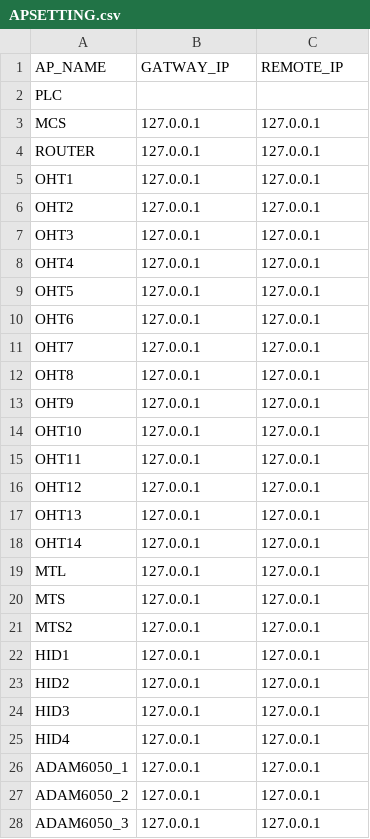
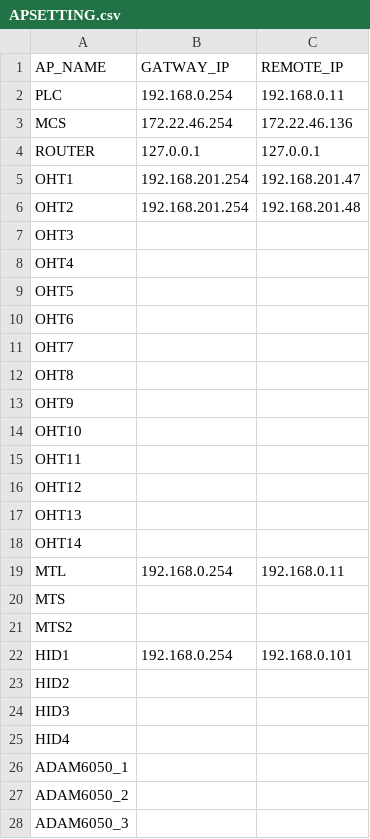
Before and after one commit to AK0-Leopard/OverheadHoistBuffer_ASE, a CSV file: OverheadHoistBuffer_ASE/BCWinForm/Config/ASE_LOOP/CSV/APSETTING.csv, drawn as a sheet; only a part is shown; the diff covers the shown part only.

```diff
--- a/OverheadHoistBuffer_ASE/BCWinForm/Config/ASE_LOOP/CSV/APSETTING.csv
+++ b/OverheadHoistBuffer_ASE/BCWinForm/Config/ASE_LOOP/CSV/APSETTING.csv
@@ -1,28 +1,28 @@
 AP_NAME,GATWAY_IP,REMOTE_IP
-PLC,,
-MCS,127.0.0.1,127.0.0.1
+PLC,192.168.0.254,192.168.0.11
+MCS,172.22.46.254,172.22.46.136
 ROUTER,127.0.0.1,127.0.0.1
-OHT1,127.0.0.1,127.0.0.1
-OHT2,127.0.0.1,127.0.0.1
-OHT3,127.0.0.1,127.0.0.1
-OHT4,127.0.0.1,127.0.0.1
-OHT5,127.0.0.1,127.0.0.1
-OHT6,127.0.0.1,127.0.0.1
-OHT7,127.0.0.1,127.0.0.1
-OHT8,127.0.0.1,127.0.0.1
-OHT9,127.0.0.1,127.0.0.1
-OHT10,127.0.0.1,127.0.0.1
-OHT11,127.0.0.1,127.0.0.1
-OHT12,127.0.0.1,127.0.0.1
-OHT13,127.0.0.1,127.0.0.1
-OHT14,127.0.0.1,127.0.0.1
-MTL,127.0.0.1,127.0.0.1
-MTS,127.0.0.1,127.0.0.1
-MTS2,127.0.0.1,127.0.0.1
-HID1,127.0.0.1,127.0.0.1
-HID2,127.0.0.1,127.0.0.1
-HID3,127.0.0.1,127.0.0.1
-HID4,127.0.0.1,127.0.0.1
-ADAM6050_1,127.0.0.1,127.0.0.1
-ADAM6050_2,127.0.0.1,127.0.0.1
-ADAM6050_3,127.0.0.1,127.0.0.1
+OHT1,192.168.201.254,192.168.201.47
+OHT2,192.168.201.254,192.168.201.48
+OHT3,,
+OHT4,,
+OHT5,,
+OHT6,,
+OHT7,,
+OHT8,,
+OHT9,,
+OHT10,,
+OHT11,,
+OHT12,,
+OHT13,,
+OHT14,,
+MTL,192.168.0.254,192.168.0.11
+MTS,,
+MTS2,,
+HID1,192.168.0.254,192.168.0.101
+HID2,,
+HID3,,
+HID4,,
+ADAM6050_1,,
+ADAM6050_2,,
+ADAM6050_3,,
```
Also changed, not shown: 2 edited cells elsewhere in this file, OverheadHoistBuffer_ASE/BCWinForm/Config/ASE_LINE2/CSV/APSETTING.csv, OverheadHoistBuffer_ASE/BCWinForm/Config/ASE_LINE3/CSV/APSETTING.csv.
